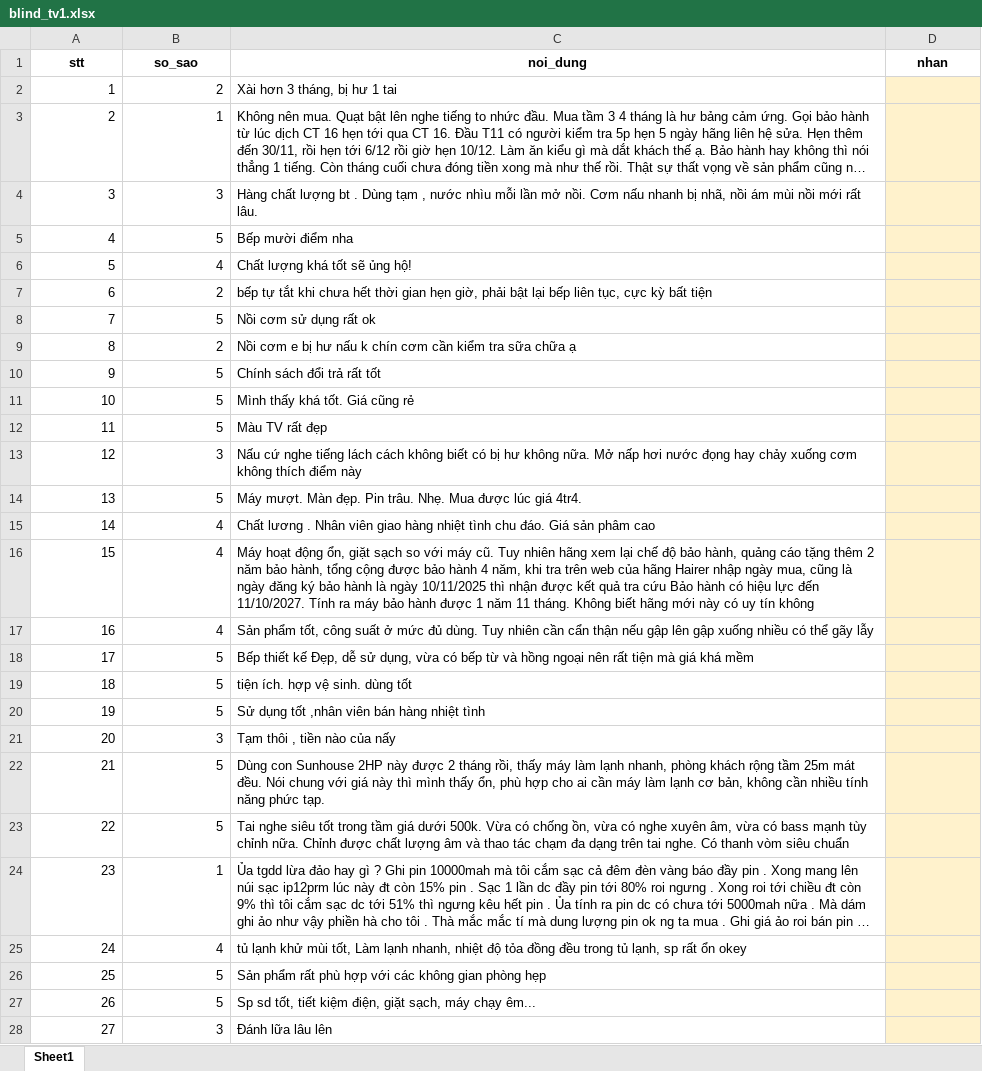
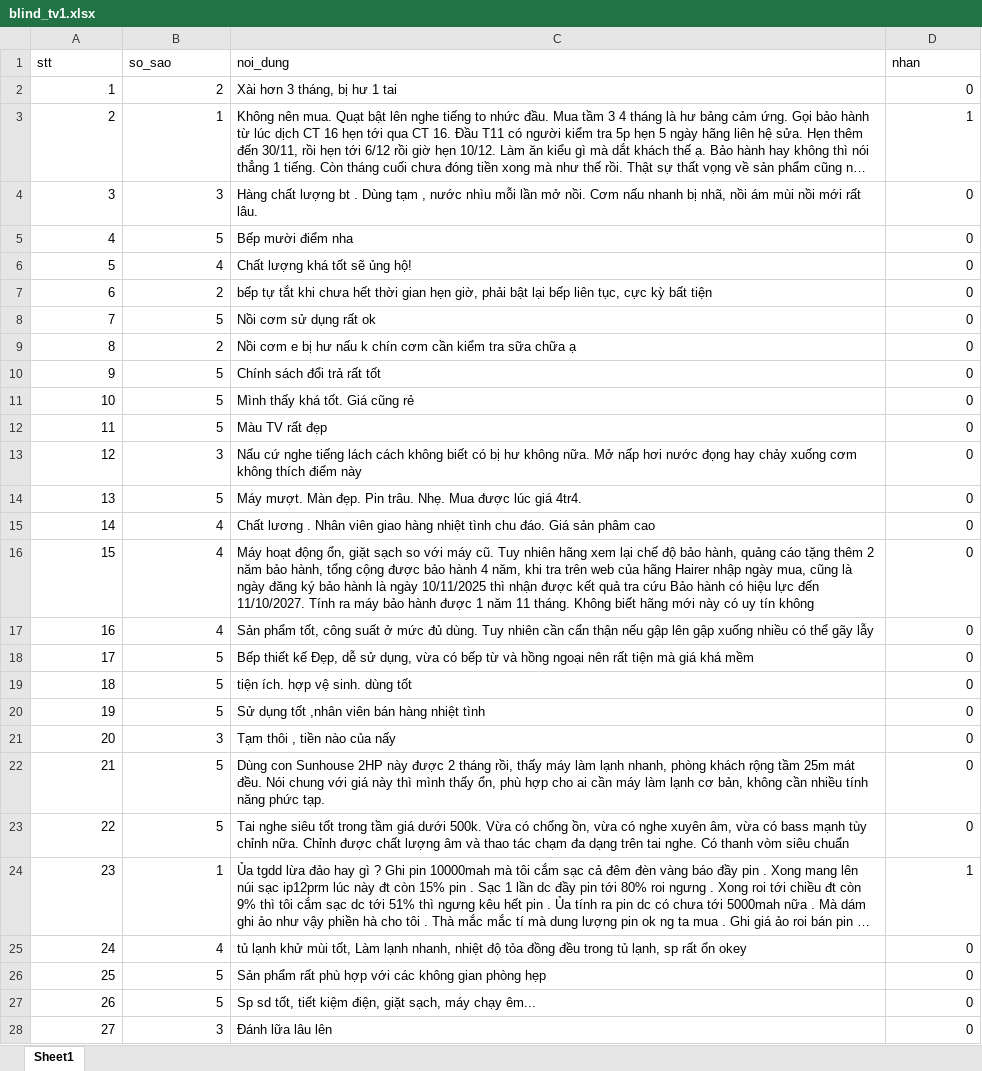
Before and after one commit to KTD1108/BTL_NLP_DMX_ToxicClassification, an Excel workbook: data/test_blind/blind_tv1.xlsx, sheet Sheet1, drawn as a sheet; only a part is shown; long unchanged cells end in …; values as stored, in another font and other column widths than the file's, no borders; the diff covers the shown part only; the diff names each change by its address in the sheet, - before the commit and + after, or states it on an @@ line.

Commit message:
tv1-relabelling

```diff
--- a/data/test_blind/blind_tv1.xlsx (sheet Sheet1)
+++ b/data/test_blind/blind_tv1.xlsx (sheet Sheet1)
@@ A1:D1 bold: on → off, alignment: center → left @@
-D2 (nhan): (empty)
+D2 (nhan): 0
-D2:D28 fill: #FFF2CC
+D2:D28 fill: none
-D3 (nhan): (empty)
+D3 (nhan): 1
-D4:D23 (nhan): (empty)
+D4:D23 (nhan): 0
-D24 (nhan): (empty)
+D24 (nhan): 1
-D25:D28 (nhan): (empty)
+D25:D28 (nhan): 0
```
Also changed, not shown: 621 edited cells and cell formats elsewhere in this sheet.
